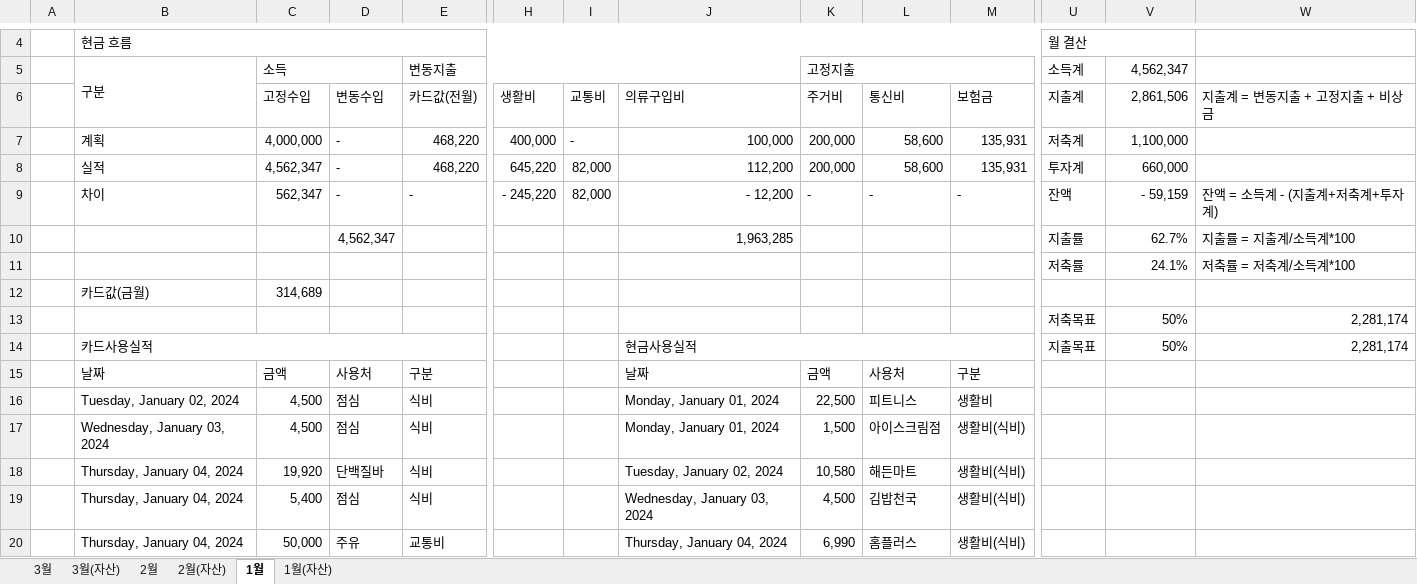
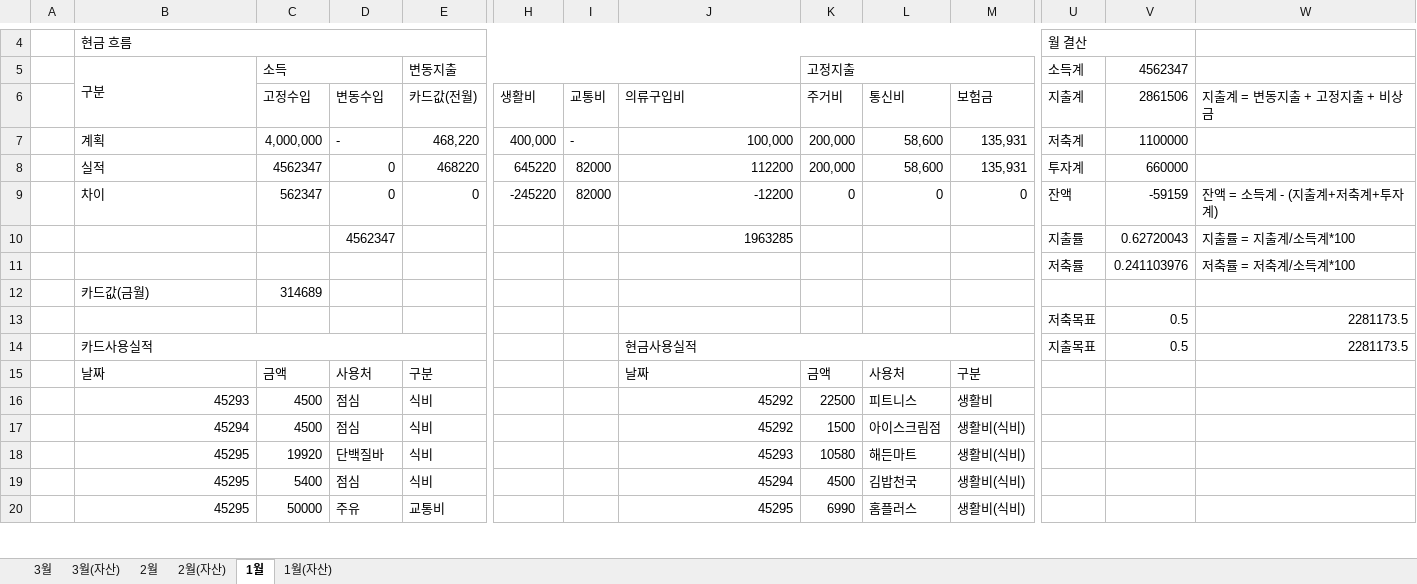
Before and after one commit to dpstjf456/dpstjf456.github.io, an Excel workbook: sharebox/가계부.xlsx, sheet 1월, drawn as a sheet; only a part is shown, gaps mark what is left out; values as stored, in another font and other column widths than the file's, no cell formats; conditional formats not drawn; removed rows and columns are numbered as before the commit, all else as after; rows hold the shown columns only; the diff covers the shown part only; the diff names each change by its address in the sheet, - before the commit and + after, or states it on an @@ line.

```diff
--- a/sharebox/가계부.xlsx (sheet 1월)
+++ b/sharebox/가계부.xlsx (sheet 1월)
-V5: 4,562,347
+V5: 4562347
-V6 (4562347): 2,861,506
+V6 (4562347): 2861506
-V7 (4562347): 1,100,000
+V7 (4562347): 1100000
-row 8:  | 실적 | 4,562,347 | - | 468,220 | 645,220 | 82,000 | 112,200 | 200,000 | 58,600 | 135,931 | 투자계 | 660,000
-row 9:  | 차이 | 562,347 | - | - | - 245,220 | 82,000 | - 12,200 | - | - | - | 잔액 | - 59,159 | 잔액 = 소득계 - (지출계+저축계+투자계)
-row 10:  |  |  | 4,562,347 |  |  |  | 1,963,285 |  |  |  | 지출률 | 62.7% | 지출률 = 지출계/소득계*100
+row 8:  | 실적 | 4562347 | 0 | 468220 | 645220 | 82000 | 112200 | 200,000 | 58,600 | 135,931 | 투자계 | 660000
+row 9:  | 차이 | 562347 | 0 | 0 | -245220 | 82000 | -12200 | 0 | 0 | 0 | 잔액 | -59159 | 잔액 = 소득계 - (지출계+저축계+투자계)
+row 10:  |  |  | 4562347 |  |  |  | 1963285 |  |  |  | 지출률 | 0.62720043 | 지출률 = 지출계/소득계*100
-V11 (4562347): 24.1%
+V11 (4562347): 0.241103976
-C12 (소득): 314,689
+C12 (소득): 314689
-row 13:  |  |  |  |  |  |  |  |  |  |  | 저축목표 | 50% | 2,281,174
+row 13:  |  |  |  |  |  |  |  |  |  |  | 저축목표 | 0.5 | 2281173.5
-V14 (4562347): 50%
+V14 (4562347): 0.5
-W14: 2,281,174
+W14: 2281173.5
-B16 (구분): Tuesday, January 02, 2024
+B16 (구분): 45293
-C16:C17 (소득): 4,500
+C16:C17 (소득): 4500
-J16:J17: Monday, January 01, 2024
+J16:J17: 45292
-K16 (고정지출): 22,500
+K16 (고정지출): 22500
-B17 (구분): Wednesday, January 03, 2024
+B17 (구분): 45294
-K17 (고정지출): 1,500
+K17 (고정지출): 1500
-B18:B20 (구분): Thursday, January 04, 2024
+B18:B20 (구분): 45295
-C18 (소득): 19,920
+C18 (소득): 19920
-J18: Tuesday, January 02, 2024
+J18: 45293
-K18 (고정지출): 10,580
+K18 (고정지출): 10580
-C19 (소득): 5,400
+C19 (소득): 5400
-J19: Wednesday, January 03, 2024
+J19: 45294
-K19 (고정지출): 4,500
+K19 (고정지출): 4500
-C20 (소득): 50,000
+C20 (소득): 50000
-J20: Thursday, January 04, 2024
+J20: 45295
-K20 (고정지출): 6,990
+K20 (고정지출): 6990
```
Also changed, not shown: 152 edited cells elsewhere in this sheet, sheet 2월, sheet 3월, sheet 3월(자산), sheet 2월(자산), sheet 1월(자산), cell formats.
